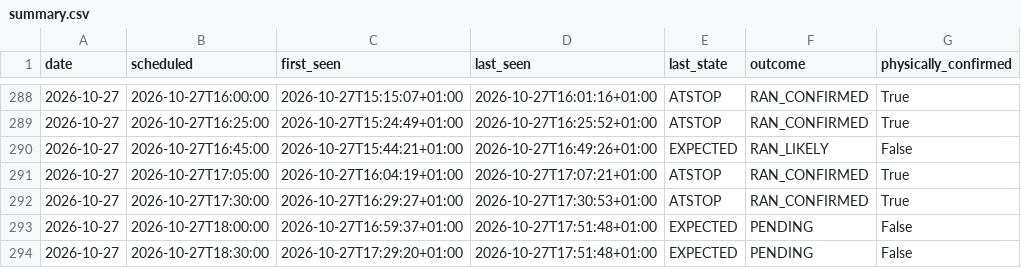
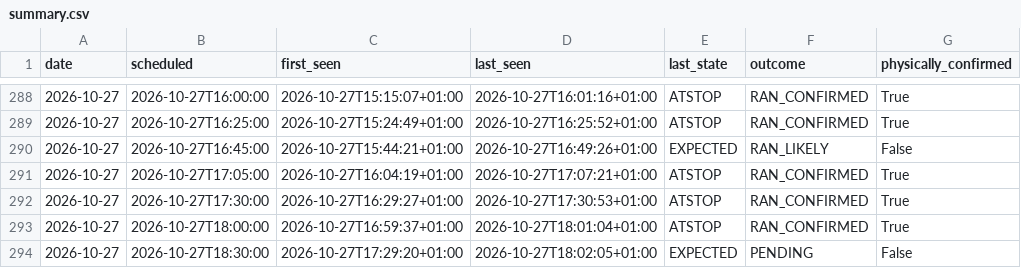
Before and after one commit to johanna86-sudo/sl-516-logg, a CSV file: data/afternoon/summary.csv, drawn as a sheet; only a part is shown, gaps mark what is left out.

```diff
--- a/data/afternoon/summary.csv
+++ b/data/afternoon/summary.csv
@@ -292,3 +292,3 @@ date,scheduled,first_seen,last_seen,last_state,outcome,physically_confirmed
 2026-10-27,2026-10-27T17:30:00,2026-10-27T16:29:27+01:00,2026-10-27T17:30:53+01:00,ATSTOP,RAN_CONFIRMED,True
-2026-10-27,2026-10-27T18:00:00,2026-10-27T16:59:37+01:00,2026-10-27T17:51:48+01:00,EXPECTED,PENDING,False
-2026-10-27,2026-10-27T18:30:00,2026-10-27T17:29:20+01:00,2026-10-27T17:51:48+01:00,EXPECTED,PENDING,False
+2026-10-27,2026-10-27T18:00:00,2026-10-27T16:59:37+01:00,2026-10-27T18:01:04+01:00,ATSTOP,RAN_CONFIRMED,True
+2026-10-27,2026-10-27T18:30:00,2026-10-27T17:29:20+01:00,2026-10-27T18:02:05+01:00,EXPECTED,PENDING,False
```
Also changed, not shown: data/afternoon/raw/2026-10-27.csv.
